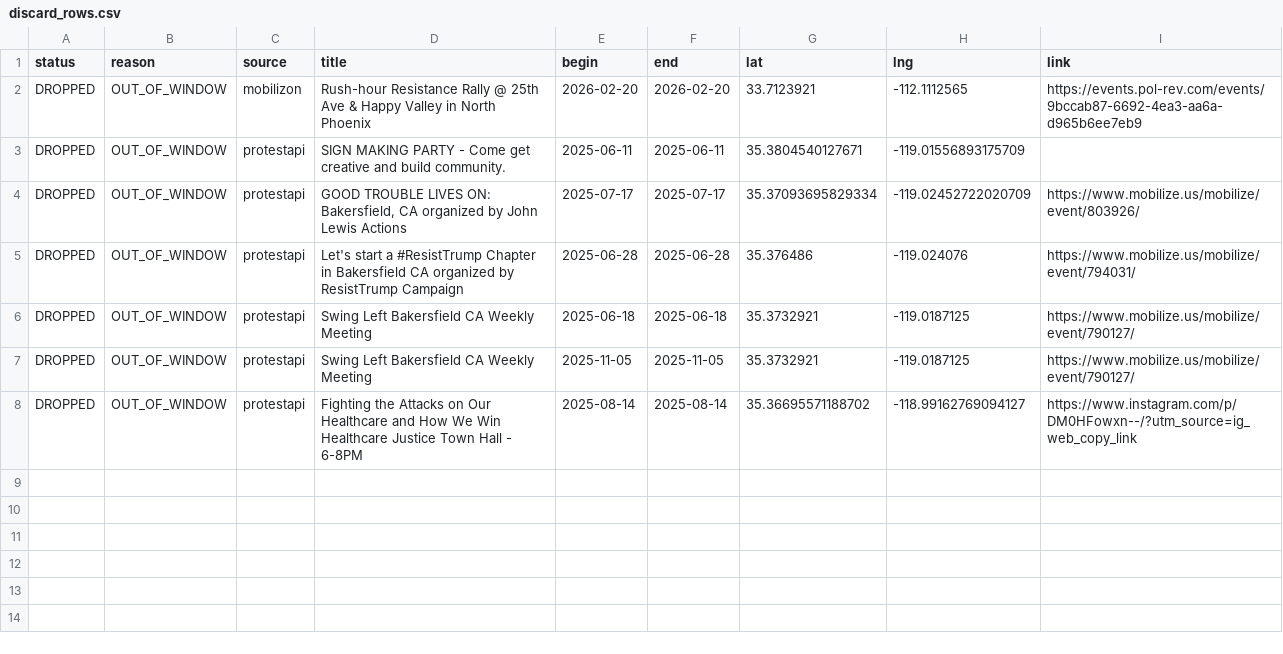
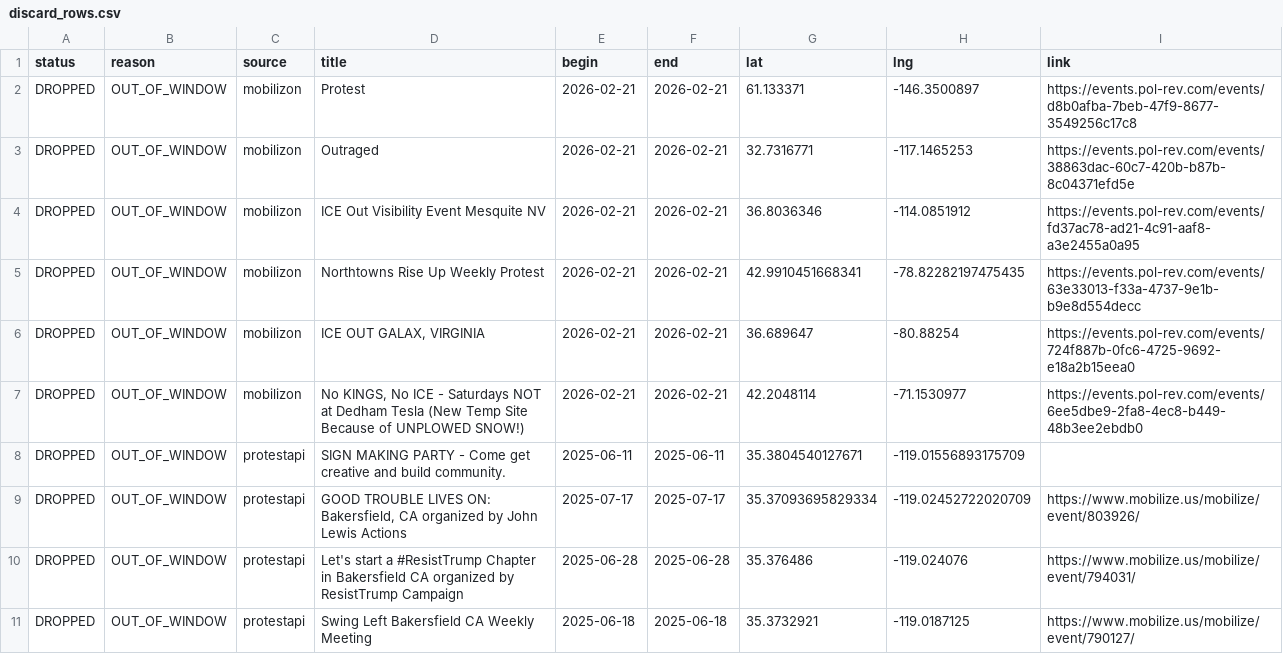
Before and after one commit to ConcernedCitizen2025/Project2025-Assistant, a CSV file: assets/data/discard_rows.csv, drawn as a sheet; only a part is shown; the shorter side is filled out with more unchanged rows.

```diff
--- a/assets/data/discard_rows.csv
+++ b/assets/data/discard_rows.csv
@@ -1,3 +1,8 @@
 status,reason,source,title,begin,end,lat,lng,link
-"DROPPED","OUT_OF_WINDOW","mobilizon","Rush-hour Resistance Rally @ 25th Ave & Happy Valley in North Phoenix","2026-02-20","2026-02-20","33.7123921","-112.1112565","https://events.pol-rev.com/events/9bccab87-6692-4ea3-aa6a-d965b6ee7eb9"
+"DROPPED","OUT_OF_WINDOW","mobilizon","Protest","2026-02-21","2026-02-21","61.133371","-146.3500897","https://events.pol-rev.com/events/d8b0afba-7beb-47f9-8677-3549256c17c8"
+"DROPPED","OUT_OF_WINDOW","mobilizon","Outraged","2026-02-21","2026-02-21","32.7316771","-117.1465253","https://events.pol-rev.com/events/38863dac-60c7-420b-b87b-8c04371efd5e"
+"DROPPED","OUT_OF_WINDOW","mobilizon","ICE Out Visibility Event Mesquite NV","2026-02-21","2026-02-21","36.8036346","-114.0851912","https://events.pol-rev.com/events/fd37ac78-ad21-4c91-aaf8-a3e2455a0a95"
+"DROPPED","OUT_OF_WINDOW","mobilizon","Northtowns Rise Up Weekly Protest","2026-02-21","2026-02-21","42.9910451668341","-78.82282197475435","https://events.pol-rev.com/events/63e33013-f33a-4737-9e1b-b9e8d554decc"
+"DROPPED","OUT_OF_WINDOW","mobilizon","ICE OUT GALAX, VIRGINIA","2026-02-21","2026-02-21","36.689647","-80.88254","https://events.pol-rev.com/events/724f887b-0fc6-4725-9692-e18a2b15eea0"
+"DROPPED","OUT_OF_WINDOW","mobilizon","No KINGS, No ICE - Saturdays NOT at Dedham Tesla (New Temp Site Because of UNPLOWED SNOW!)","2026-02-21","2026-02-21","42.2048114","-71.1530977","https://events.pol-rev.com/events/6ee5dbe9-2fa8-4ec8-b449-48b3ee2ebdb0"
 "DROPPED","OUT_OF_WINDOW","protestapi","SIGN MAKING PARTY - Come get creative and build community.","2025-06-11","2025-06-11","35.3804540127671","-119.01556893175709",""
```
Also changed, not shown: 13 other files.
